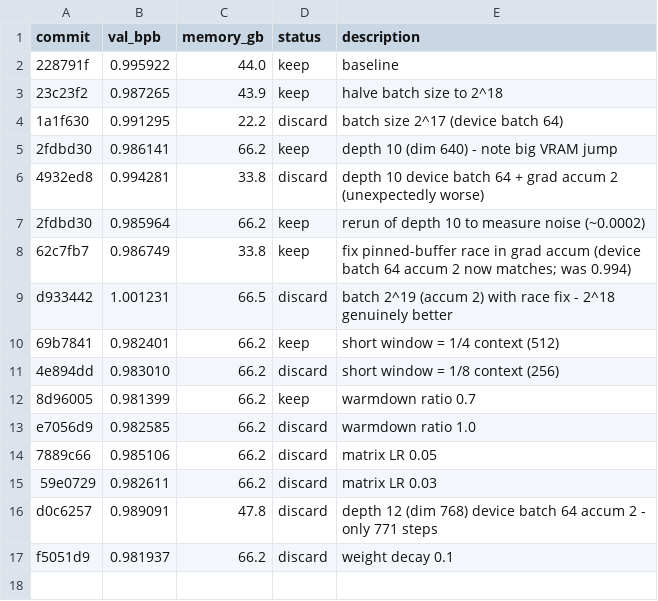
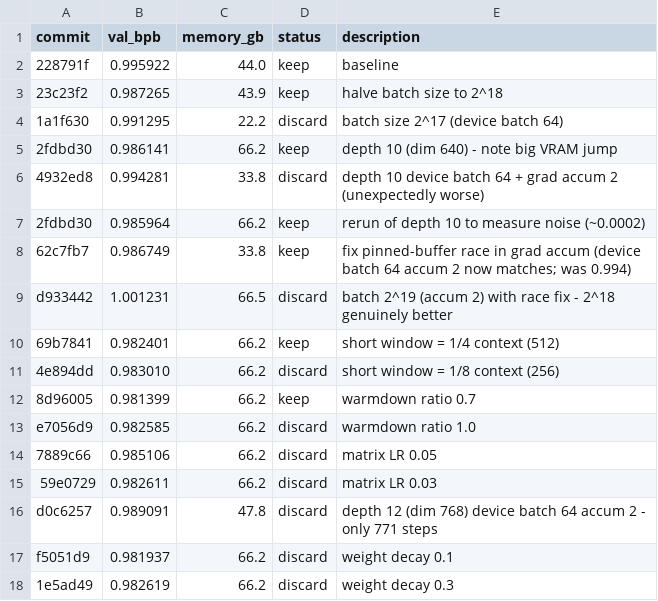
Before and after one commit to lucyjcai/autoresearch, a TSV file: results.tsv, drawn as a sheet.

```diff
--- a/results.tsv
+++ b/results.tsv
@@ -17 +17,2 @@ d0c6257	0.989091	47.8	discard	depth 12 (dim 768) device batch 64 accum 2 - only
 f5051d9	0.981937	66.2	discard	weight decay 0.1
+1e5ad49	0.982619	66.2	discard	weight decay 0.3
```
